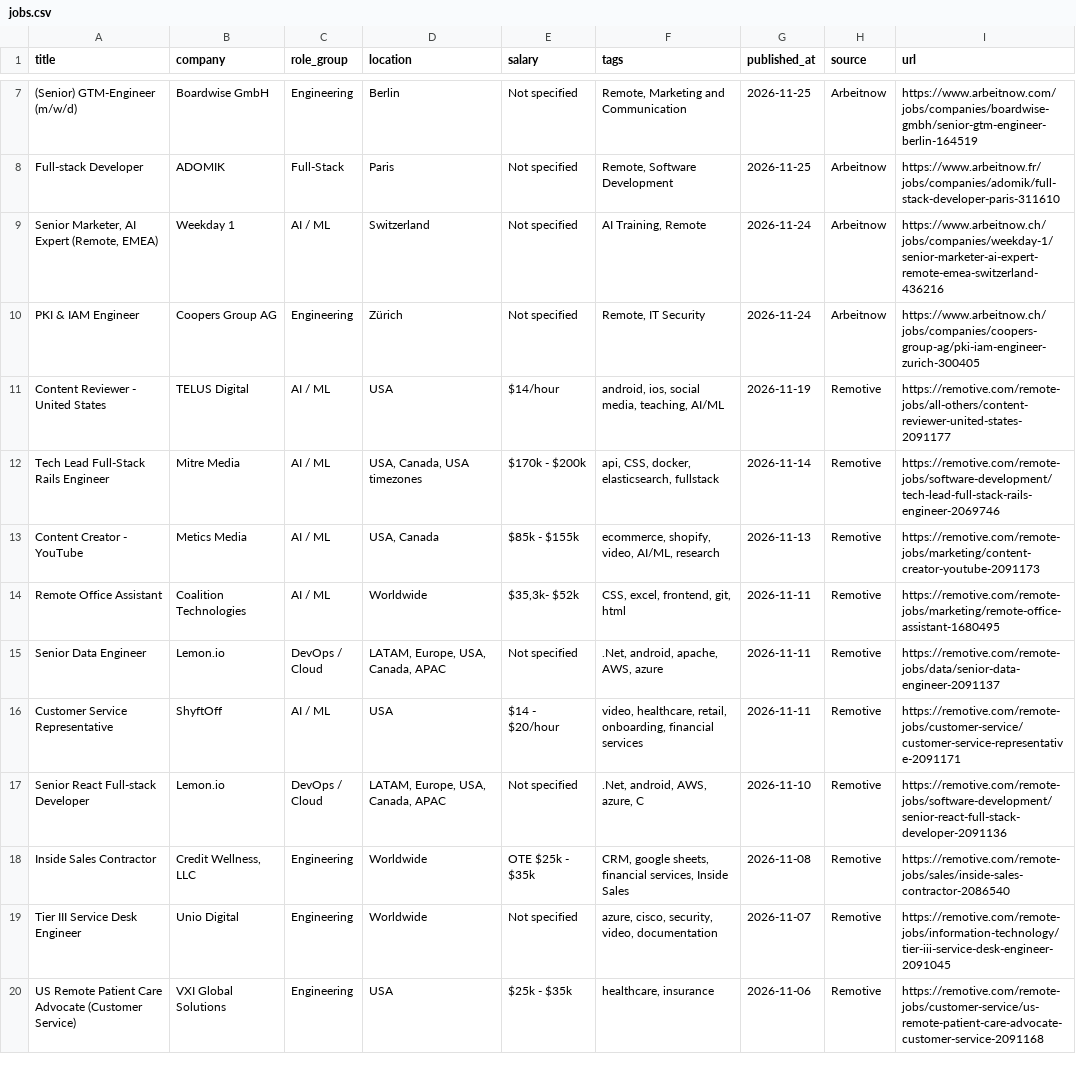
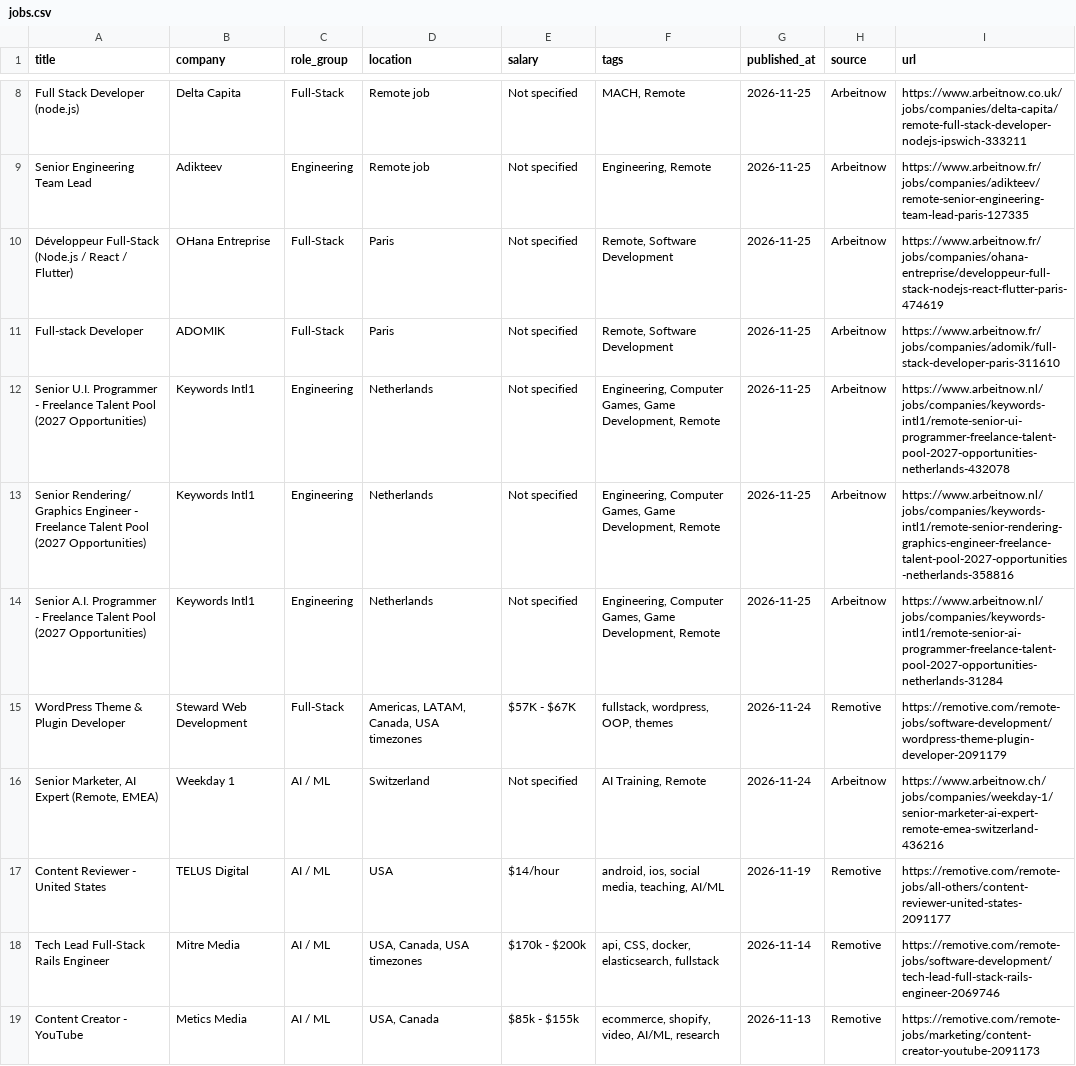
Before and after one commit to OneForAllHub/daily-remote-tech-jobs, a CSV file: data/jobs.csv, drawn as a sheet; only a part is shown, gaps mark what is left out; the shorter side is filled out with more unchanged rows; removed rows and columns are numbered as before the commit, all else as after; the diff covers the shown part only; the diff names each change by its address in the sheet, - before the commit and + after, or states it on an @@ line.

```diff
--- a/data/jobs.csv
+++ b/data/jobs.csv
+row 8: Full Stack Developer (node.js) | Delta Capita | Full-Stack | Remote job | Not specified | MACH, Remote | 2026-11-25 | Arbeitnow | https://www.arbeitnow.co.uk/jobs/companies/delta-capita/remote-full-stack-developer-nodejs-ipswich-333211
-A9 (title): (Senior) GTM-Engineer (m/w/d)
+A9 (title): Senior Engineering Team Lead
-B9 (company): Boardwise GmbH
+B9 (company): Adikteev
-D9 (location): Berlin
+D9 (location): Remote job
-F9 (tags): Remote, Marketing and Communication
+F9 (tags): Engineering, Remote
-I9 (url): https://www.arbeitnow.com/jobs/companies/boardwise-gmbh/senior-gtm-engineer-berlin-164519
+I9 (url): https://www.arbeitnow.fr/jobs/companies/adikteev/remote-senior-engineering-team-lead-paris-127335
+row 10: Développeur Full-Stack (Node.js / React / Flutter) | OHana Entreprise | Full-Stack | Paris | Not specified | Remote, Software Development | 2026-11-25 | Arbeitnow | https://www.arbeitnow.fr/jobs/companies/ohana-entreprise/developpeur-full-stack-nodejs-react-flutter-paris-474619
+row 12: Senior U.I. Programmer - Freelance Talent Pool (2027 Opportunities) | Keywords Intl1 | Engineering | Netherlands | Not specified | Engineering, Computer Games, Game Development, Remote | 2026-11-25 | Arbeitnow | https://www.arbeitnow.nl/jobs/companies/keywords-intl1/remote-senior-ui-programmer-freelance-talent-pool-2027-opportunities-netherlands-432078
+row 13: Senior Rendering/ Graphics Engineer - Freelance Talent Pool (2027 Opportunities) | Keywords Intl1 | Engineering | Netherlands | Not specified | Engineering, Computer Games, Game Development, Remote | 2026-11-25 | Arbeitnow | https://www.arbeitnow.nl/jobs/companies/keywords-intl1/remote-senior-rendering-graphics-engineer-freelance-talent-pool-2027-opportunities-netherlands-358816
+row 14: Senior A.I. Programmer - Freelance Talent Pool (2027 Opportunities) | Keywords Intl1 | Engineering | Netherlands | Not specified | Engineering, Computer Games, Game Development, Remote | 2026-11-25 | Arbeitnow | https://www.arbeitnow.nl/jobs/companies/keywords-intl1/remote-senior-ai-programmer-freelance-talent-pool-2027-opportunities-netherlands-31284
+row 15: WordPress Theme & Plugin Developer | Steward Web Development | Full-Stack | Americas, LATAM, Canada, USA timezones | $57K - $67K | fullstack, wordpress, OOP, themes | 2026-11-24 | Remotive | https://remotive.com/remote-jobs/software-development/wordpress-theme-plugin-developer-2091179
-row 10: PKI & IAM Engineer | Coopers Group AG | Engineering | Zürich | Not specified | Remote, IT Security | 2026-11-24 | Arbeitnow | https://www.arbeitnow.ch/jobs/companies/coopers-group-ag/pki-iam-engineer-zurich-300405
```
Also changed, not shown: 4 added rows, 3 removed rows and 10 edited cells elsewhere in this file, 9 other files.
